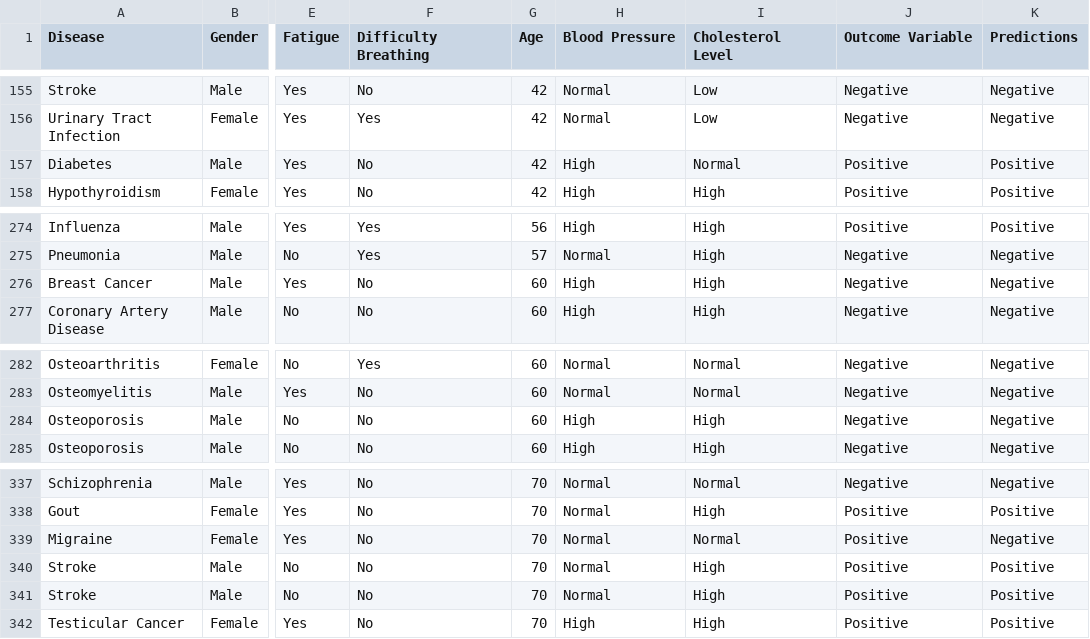
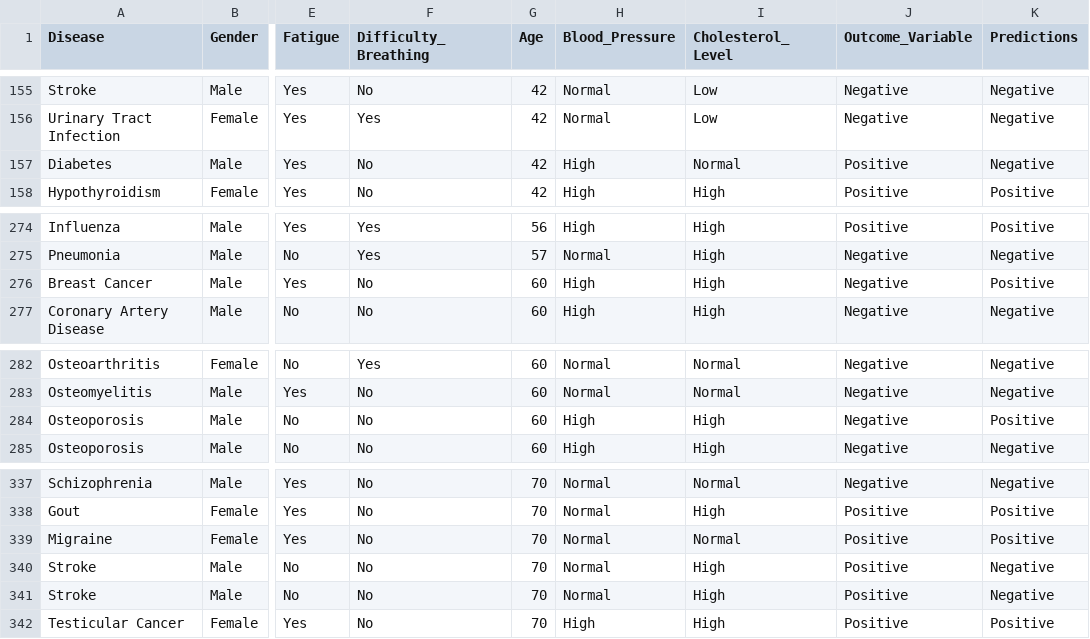
Before and after one commit to TsoiEn/MLResearch, a CSV file: backend/data/results.csv, drawn as a sheet; only a part is shown, gaps mark what is left out; the diff names each change by its address in the sheet, - before the commit and + after, or states it on an @@ line.

```diff
--- a/backend/data/results.csv
+++ b/backend/data/results.csv
-F1: Difficulty Breathing
+F1: Difficulty_Breathing
-H1: Blood Pressure
+H1: Blood_Pressure
-I1: Cholesterol Level
+I1: Cholesterol_Level
-J1: Outcome Variable
+J1: Outcome_Variable
-K157 (Predictions): Positive
+K157 (Predictions): Negative
-K276 (Predictions): Negative
+K276 (Predictions): Positive
-K284 (Predictions): Negative
+K284 (Predictions): Positive
-K339 (Predictions): Negative
+K339 (Predictions): Positive
-K340:K341 (Predictions): Positive
+K340:K341 (Predictions): Negative
```
Also changed, not shown: 17 other files.
